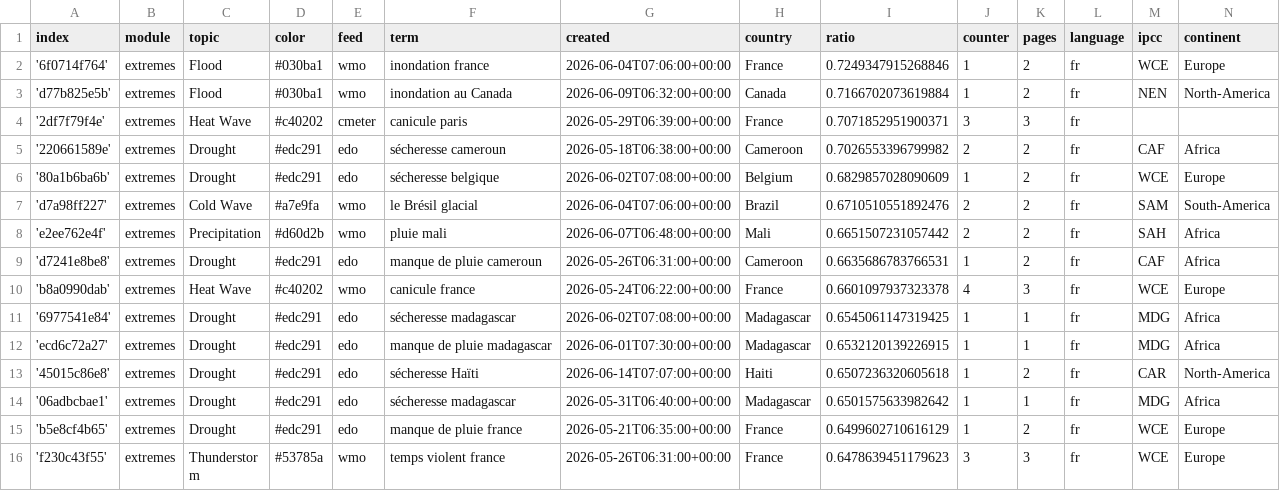
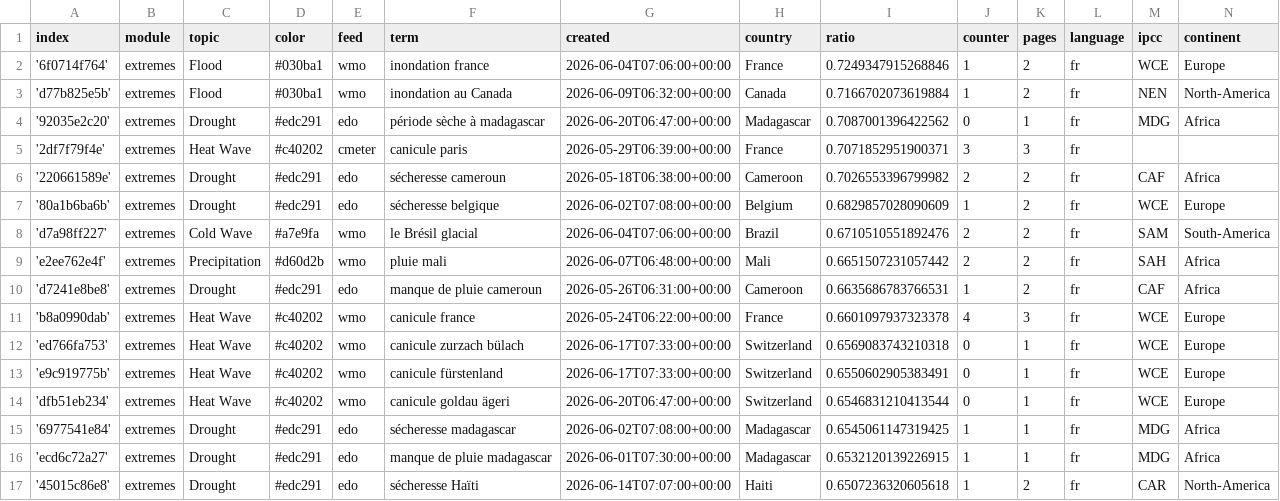
Before and after one commit to TinoH91news/frenchExtremes, a CSV file: terms.csv, drawn as a sheet; only a part is shown; the shorter side is filled out with more unchanged rows.

Commit message:
Commit from GitHub Actions (import:0.0)

```diff
--- a/terms.csv
+++ b/terms.csv
@@ -3,2 +3,3 @@ index,module,topic,color,feed,term,created,country,ratio,counter,pages,language,
 'd77b825e5b',extremes,Flood,#030ba1,wmo,inondation au Canada,2026-06-09T06:32:00+00:00,Canada,0.7166702073619884,1,2,fr,NEN,North-America
+'92035e2c20',extremes,Drought,#edc291,edo,période sèche à madagascar,2026-06-20T06:47:00+00:00,Madagascar,0.7087001396422562,0,1,fr,MDG,Africa
 '2df7f79f4e',extremes,Heat Wave,#c40202,cmeter,canicule paris,2026-05-29T06:39:00+00:00,France,0.7071852951900371,3,3,fr,,
@@ -10,2 +11,5 @@ index,module,topic,color,feed,term,created,country,ratio,counter,pages,language,
 'b8a0990dab',extremes,Heat Wave,#c40202,wmo,canicule france,2026-05-24T06:22:00+00:00,France,0.6601097937323378,4,3,fr,WCE,Europe
+'ed766fa753',extremes,Heat Wave,#c40202,wmo,canicule zurzach bülach,2026-06-17T07:33:00+00:00,Switzerland,0.6569083743210318,0,1,fr,WCE,Europe
+'e9c919775b',extremes,Heat Wave,#c40202,wmo,canicule fürstenland,2026-06-17T07:33:00+00:00,Switzerland,0.6550602905383491,0,1,fr,WCE,Europe
+'dfb51eb234',extremes,Heat Wave,#c40202,wmo,canicule goldau ägeri,2026-06-20T06:47:00+00:00,Switzerland,0.6546831210413544,0,1,fr,WCE,Europe
 '6977541e84',extremes,Drought,#edc291,edo,sécheresse madagascar,2026-06-02T07:08:00+00:00,Madagascar,0.6545061147319425,1,1,fr,MDG,Africa
```
